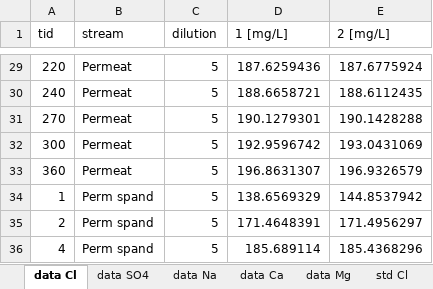
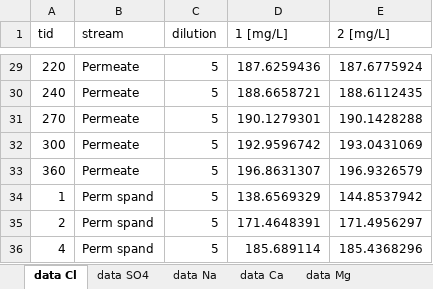
Before and after one commit to Steffen-Lykke/Speciale, an Excel workbook: data/ICR/IC_data_ICR_udvalgtdata_igen.xlsx, sheet data Cl, drawn as a sheet; only a part is shown, gaps mark what is left out; values as stored, in another font and other column widths than the file's, no borders; the diff covers the shown part only; the diff names each change by its address in the sheet, - before the commit and + after, or states it on an @@ line.

```diff
--- a/data/ICR/IC_data_ICR_udvalgtdata_igen.xlsx (sheet data Cl)
+++ b/data/ICR/IC_data_ICR_udvalgtdata_igen.xlsx (sheet data Cl)
-B29:B33 (stream): Permeat
+B29:B33 (stream): Permeate
```
Also changed, not shown: 28 edited cells elsewhere in this sheet, sheet data SO4, sheet data Na, sheet data Ca, sheet data Mg, other sheet tabs, data/Multi_salt_alle_change_pH.xlsx, 2 other files.
